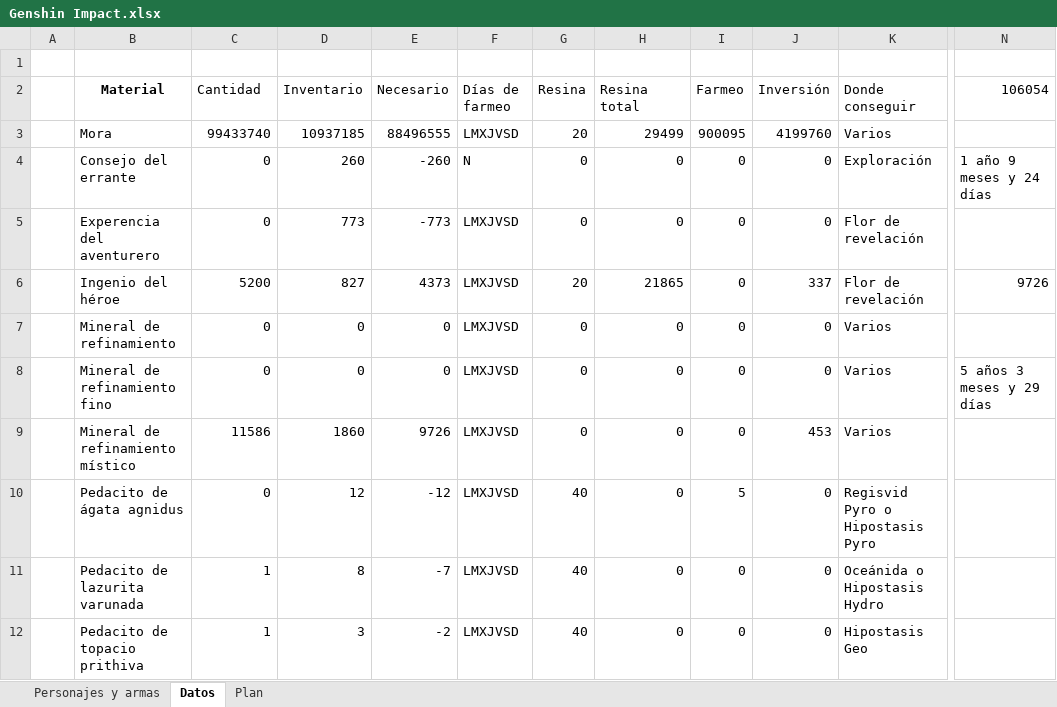
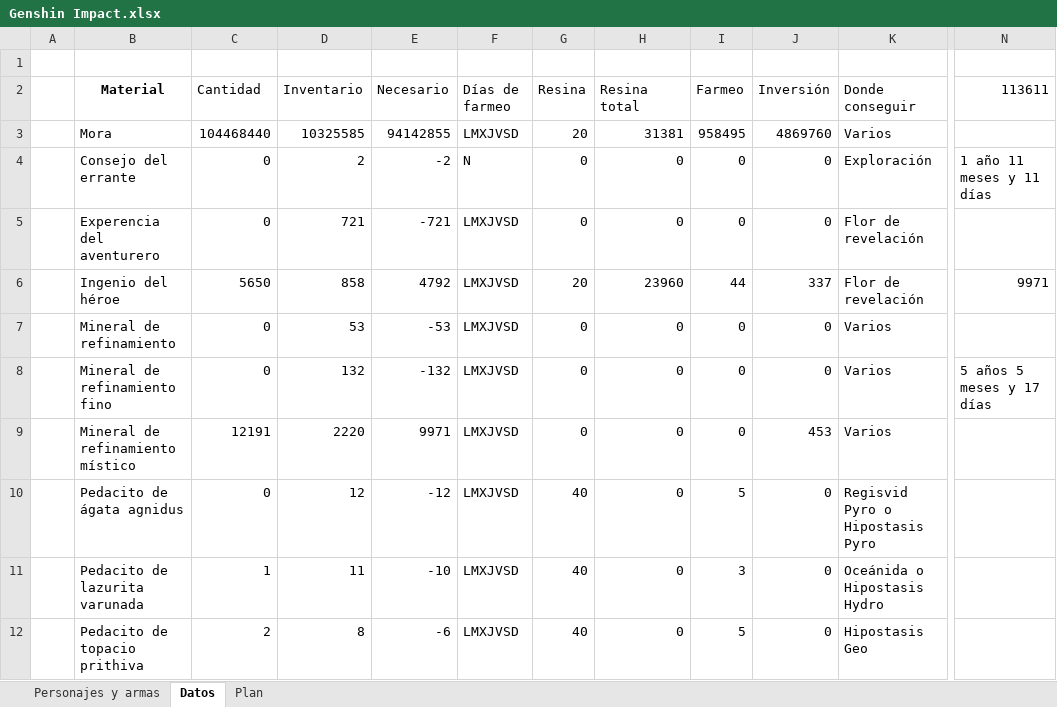
Before and after one commit to Giovanni-Alonso-Torres/Archivos_publicos, an Excel workbook: Genshin Impact.xlsx, sheet Datos, drawn as a sheet; only a part is shown, gaps mark what is left out; values as stored, in another font and other column widths than the file's, no borders; conditional formats and table styles not drawn; the diff covers the shown part only; the diff names each change by its address in the sheet, - before the commit and + after, or states it on an @@ line.

```diff
--- a/Genshin Impact.xlsx (sheet Datos)
+++ b/Genshin Impact.xlsx (sheet Datos)
-N2: 106054
+N2: 113611
-C3 (Cantidad): 99433740
+C3 (Cantidad): 104468440
-D3 (Inventario): 10937185
+D3 (Inventario): 10325585
-E3 (Necesario): 88496555
+E3 (Necesario): 94142855
-H3 (Resina total): 29499
+H3 (Resina total): 31381
-I3 (Farmeo): 900095
+I3 (Farmeo): 958495
-J3 (Inversión): 4199760
+J3 (Inversión): 4869760
-D4 (Inventario): 260
+D4 (Inventario): 2
-E4 (Necesario): -260
+E4 (Necesario): -2
-N4 (113611): 1 año 9 meses y 24 días
+N4 (113611): 1 año 11 meses y 11 días
-D5 (Inventario): 773
+D5 (Inventario): 721
-E5 (Necesario): -773
+E5 (Necesario): -721
-C6 (Cantidad): 5200
+C6 (Cantidad): 5650
-D6 (Inventario): 827
+D6 (Inventario): 858
-E6 (Necesario): 4373
+E6 (Necesario): 4792
-H6 (Resina total): 21865
+H6 (Resina total): 23960
-I6 (Farmeo): 0
+I6 (Farmeo): 44
-N6 (113611): 9726
+N6 (113611): 9971
-D7 (Inventario): 0
+D7 (Inventario): 53
-E7 (Necesario): 0
+E7 (Necesario): -53
-D8 (Inventario): 0
+D8 (Inventario): 132
-E8 (Necesario): 0
+E8 (Necesario): -132
-N8 (113611): 5 años 3 meses y 29 días
+N8 (113611): 5 años 5 meses y 17 días
-C9 (Cantidad): 11586
+C9 (Cantidad): 12191
-D9 (Inventario): 1860
+D9 (Inventario): 2220
-E9 (Necesario): 9726
+E9 (Necesario): 9971
-D11 (Inventario): 8
+D11 (Inventario): 11
-E11 (Necesario): -7
+E11 (Necesario): -10
-I11 (Farmeo): 0
+I11 (Farmeo): 3
-C12 (Cantidad): 1
+C12 (Cantidad): 2
-D12 (Inventario): 3
+D12 (Inventario): 8
-E12 (Necesario): -2
+E12 (Necesario): -6
-I12 (Farmeo): 0
+I12 (Farmeo): 5
```
Also changed, not shown: 193 edited cells elsewhere in this sheet, sheet Plan, sheet Personajes y armas, formulas that keep their value, 19 other files.
